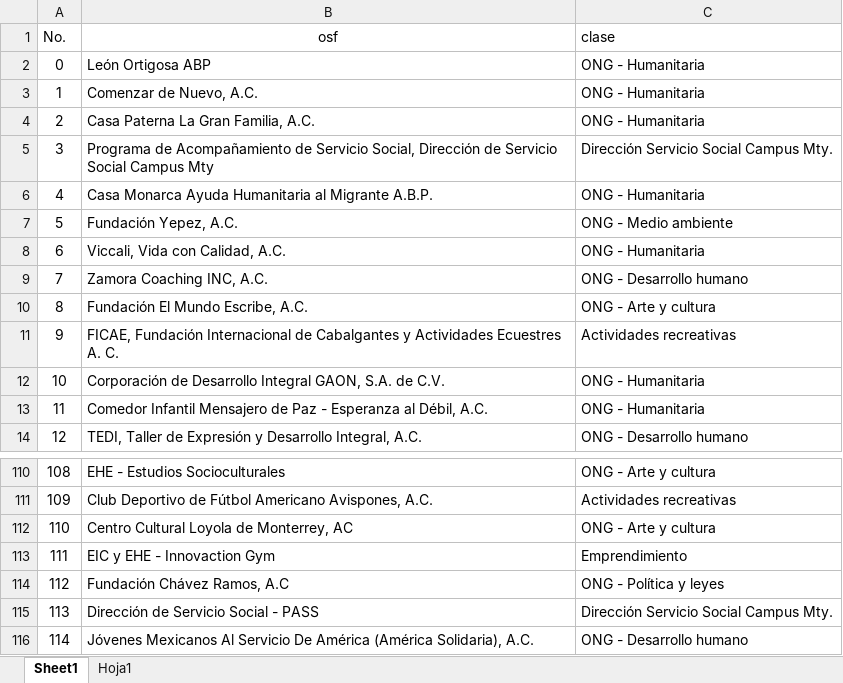
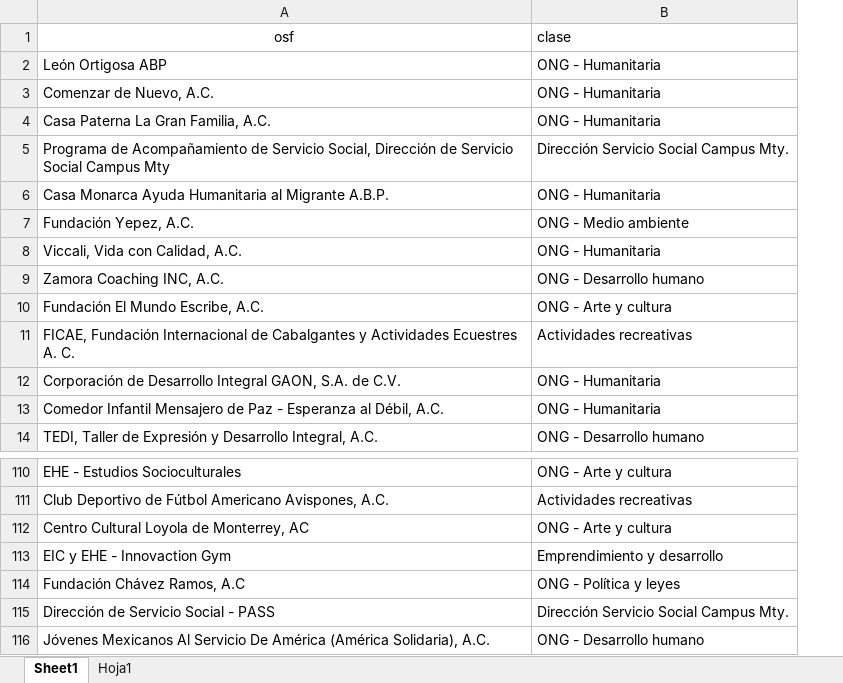
Before and after one commit to EstebanPerez25/ACD-Modelo_predictivo_de_satisfacion, an Excel workbook: OSF.xlsx, sheet Sheet1, drawn as a sheet; only a part is shown, gaps mark what is left out; values as stored, in another font and other column widths than the file's, no borders; table styles not drawn; removed rows and columns are numbered as before the commit, all else as after; the diff names each change by its address in the sheet, - before the commit and + after, or states it on an @@ line.

Commit message:
Update OSF.xlsx

```diff
--- a/OSF.xlsx (sheet Sheet1)
+++ b/OSF.xlsx (sheet Sheet1)
-column A (No.), rows 2-14: 0 | 1 | 2 | 3 | 4 | 5 | 6 | 7 | 8 | 9 | 10 | 11 | 12; rows 110-116: 108 | 109 | 110 | 111 | 112 | 113 | 114
-B113 (clase): Emprendimiento
+B113 (clase): Emprendimiento y desarrollo
```
